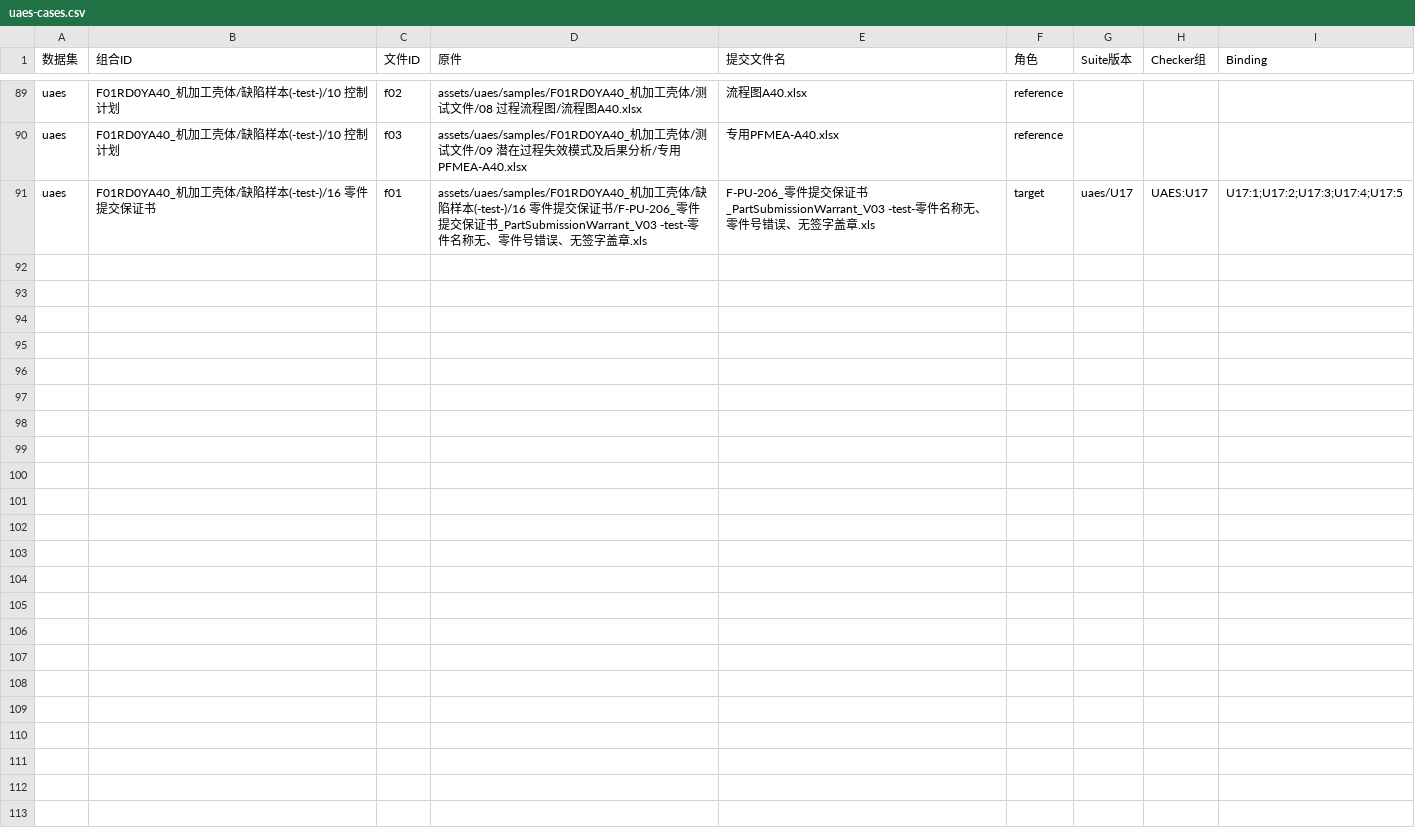
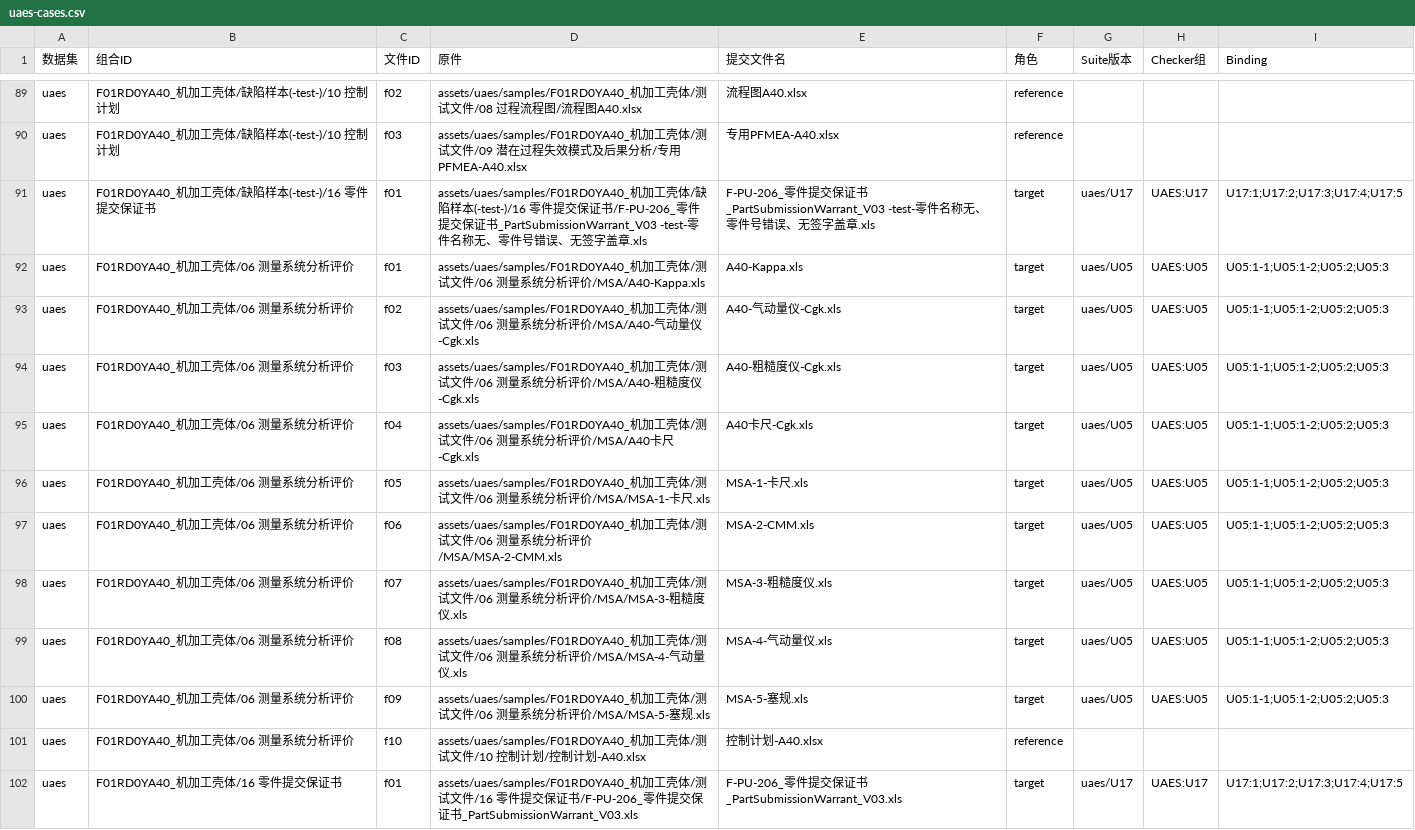
Before and after one commit to ppap-agent/ppap, a CSV file: assets/corpus/uaes-cases.csv, drawn as a sheet; only a part is shown, gaps mark what is left out.

```diff
--- a/assets/corpus/uaes-cases.csv
+++ b/assets/corpus/uaes-cases.csv
@@ -91 +91,12 @@ uaes,F01RD0YA40_机加工壳体/缺陷样本(-test-)/10 控制计划,f03,assets/
 uaes,F01RD0YA40_机加工壳体/缺陷样本(-test-)/16 零件提交保证书,f01,assets/uaes/samples/F01RD0YA40_机加工壳体/缺陷样本(-test-)/16 零件提交保证书/F-PU-206_零件提交保证书_PartSubmissionWarrant_V03 -test-零件名称无、零件号错误、无签字盖章.xls,F-PU-206_零件提交保证书_PartSubmissionWarrant_V03 -test-零件名称无、零件号错误、无签字盖章.xls,target,uaes/U17,UAES:U17,U17:1;U17:2;U17:3;U17:4;U17:5
+uaes,F01RD0YA40_机加工壳体/06 测量系统分析评价,f01,assets/uaes/samples/F01RD0YA40_机加工壳体/测试文件/06 测量系统分析评价/MSA/A40-Kappa.xls,A40-Kappa.xls,target,uaes/U05,UAES:U05,U05:1-1;U05:1-2;U05:2;U05:3
+uaes,F01RD0YA40_机加工壳体/06 测量系统分析评价,f02,assets/uaes/samples/F01RD0YA40_机加工壳体/测试文件/06 测量系统分析评价/MSA/A40-气动量仪-Cgk.xls,A40-气动量仪-Cgk.xls,target,uaes/U05,UAES:U05,U05:1-1;U05:1-2;U05:2;U05:3
+uaes,F01RD0YA40_机加工壳体/06 测量系统分析评价,f03,assets/uaes/samples/F01RD0YA40_机加工壳体/测试文件/06 测量系统分析评价/MSA/A40-粗糙度仪-Cgk.xls,A40-粗糙度仪-Cgk.xls,target,uaes/U05,UAES:U05,U05:1-1;U05:1-2;U05:2;U05:3
+uaes,F01RD0YA40_机加工壳体/06 测量系统分析评价,f04,assets/uaes/samples/F01RD0YA40_机加工壳体/测试文件/06 测量系统分析评价/MSA/A40卡尺-Cgk.xls,A40卡尺-Cgk.xls,target,uaes/U05,UAES:U05,U05:1-1;U05:1-2;U05:2;U05:3
+uaes,F01RD0YA40_机加工壳体/06 测量系统分析评价,f05,assets/uaes/samples/F01RD0YA40_机加工壳体/测试文件/06 测量系统分析评价/MSA/MSA-1-卡尺.xls,MSA-1-卡尺.xls,target,uaes/U05,UAES:U05,U05:1-1;U05:1-2;U05:2;U05:3
+uaes,F01RD0YA40_机加工壳体/06 测量系统分析评价,f06,assets/uaes/samples/F01RD0YA40_机加工壳体/测试文件/06 测量系统分析评价/MSA/MSA-2-CMM.xls,MSA-2-CMM.xls,target,uaes/U05,UAES:U05,U05:1-1;U05:1-2;U05:2;U05:3
+uaes,F01RD0YA40_机加工壳体/06 测量系统分析评价,f07,assets/uaes/samples/F01RD0YA40_机加工壳体/测试文件/06 测量系统分析评价/MSA/MSA-3-粗糙度仪.xls,MSA-3-粗糙度仪.xls,target,uaes/U05,UAES:U05,U05:1-1;U05:1-2;U05:2;U05:3
+uaes,F01RD0YA40_机加工壳体/06 测量系统分析评价,f08,assets/uaes/samples/F01RD0YA40_机加工壳体/测试文件/06 测量系统分析评价/MSA/MSA-4-气动量仪.xls,MSA-4-气动量仪.xls,target,uaes/U05,UAES:U05,U05:1-1;U05:1-2;U05:2;U05:3
+uaes,F01RD0YA40_机加工壳体/06 测量系统分析评价,f09,assets/uaes/samples/F01RD0YA40_机加工壳体/测试文件/06 测量系统分析评价/MSA/MSA-5-塞规.xls,MSA-5-塞规.xls,target,uaes/U05,UAES:U05,U05:1-1;U05:1-2;U05:2;U05:3
+uaes,F01RD0YA40_机加工壳体/06 测量系统分析评价,f10,assets/uaes/samples/F01RD0YA40_机加工壳体/测试文件/10 控制计划/控制计划-A40.xlsx,控制计划-A40.xlsx,reference,,,
+uaes,F01RD0YA40_机加工壳体/16 零件提交保证书,f01,assets/uaes/samples/F01RD0YA40_机加工壳体/测试文件/16 零件提交保证书/F-PU-206_零件提交保证书_PartSubmissionWarrant_V03.xls,F-PU-206_零件提交保证书_PartSubmissionWarrant_V03.xls,target,uaes/U17,UAES:U17,U17:1;U17:2;U17:3;U17:4;U17:5
```
Also changed, not shown: 1 other file.
